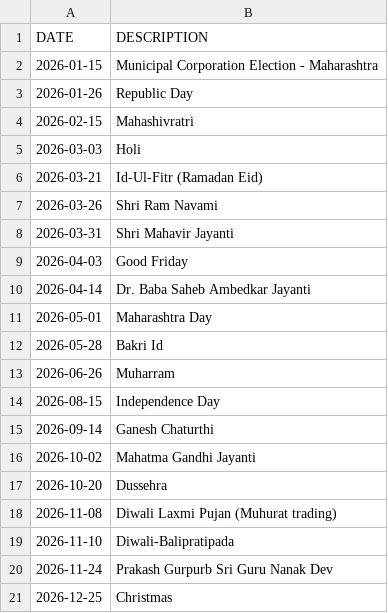
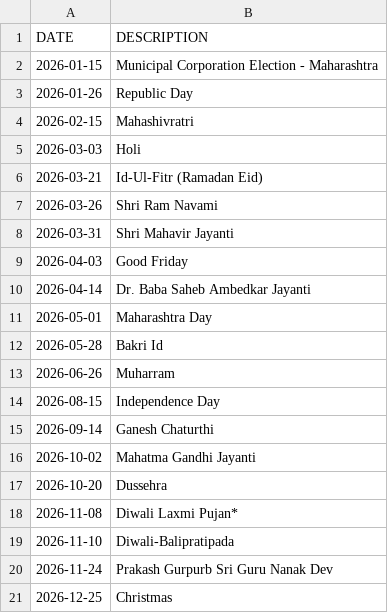
Before and after one commit to casivapersonal/trendlens, a CSV file: nse/holidays.csv, drawn as a sheet.

```diff
--- a/nse/holidays.csv
+++ b/nse/holidays.csv
@@ -17,3 +17,3 @@ DATE,DESCRIPTION
 2026-10-20,Dussehra
-2026-11-08,Diwali Laxmi Pujan (Muhurat trading)
+2026-11-08,Diwali Laxmi Pujan*
 2026-11-10,Diwali-Balipratipada
```
Also changed, not shown: nse/asm_auto.csv, nse/gsm_auto.csv, 5 other files.
